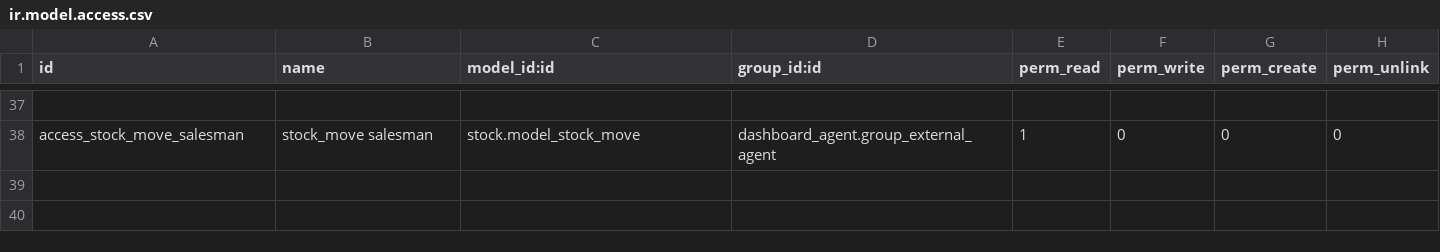
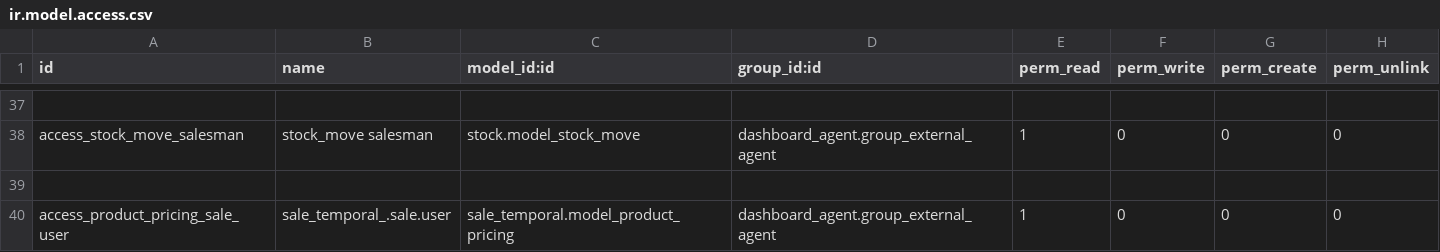
Before and after one commit to Kara-Aymeric/kara16, a CSV file: dashboard_agent/security/ir.model.access.csv, drawn as a sheet; only a part is shown, gaps mark what is left out; the diff names each change by its address in the sheet, - before the commit and + after, or states it on an @@ line.

Commit message:
[IMP] - Open pricelist for KA agent + sale_temporal access D2R agent

```diff
--- a/dashboard_agent/security/ir.model.access.csv
+++ b/dashboard_agent/security/ir.model.access.csv
+row 39: (empty)
+row 40: access_product_pricing_sale_user | sale_temporal_.sale.user | sale_temporal.model_product_pricing | dashboard_agent.group_external_agent | 1 | 0 | 0 | 0
```
Also changed, not shown: 1 other file.
